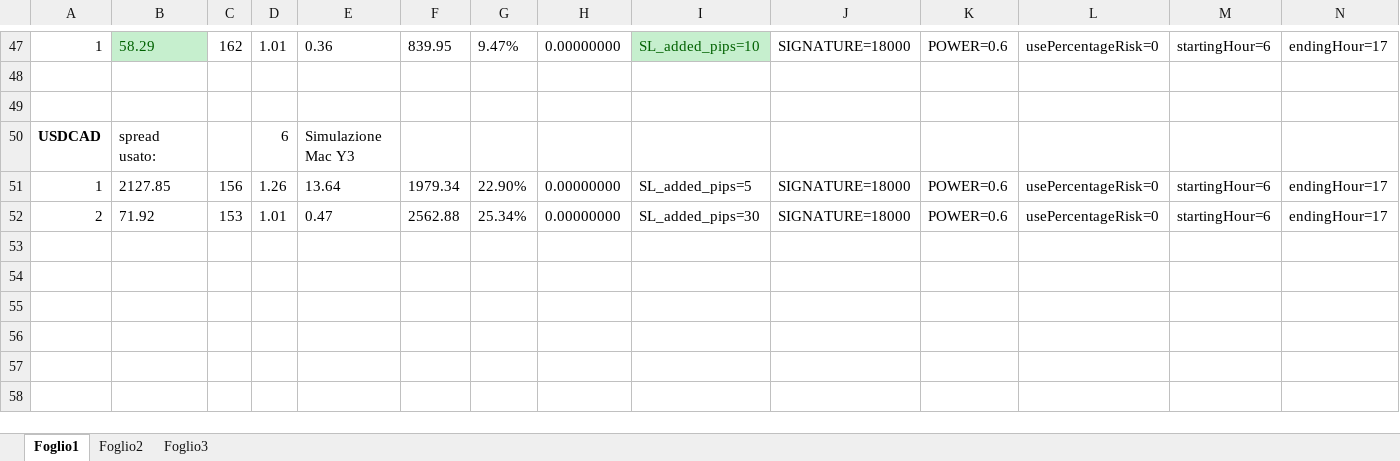
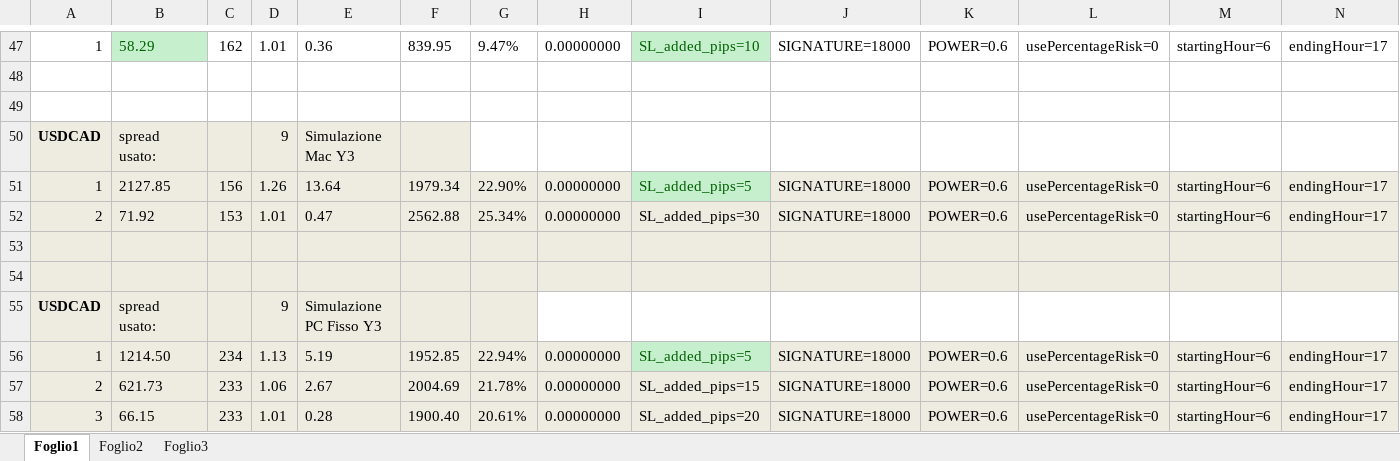
Before and after one commit to Ytrus/Y3-Systems, an Excel workbook: Ottimizzazioni.xlsx, sheet Foglio1, drawn as a sheet; only a part is shown, gaps mark what is left out; values as stored, in another font and other column widths than the file's, no borders; rows hold the shown columns only; the diff covers the shown part only; the diff names each change by its address in the sheet, - before the commit and + after, or states it on an @@ line.

Commit message:
Aggiornato

```diff
--- a/Ottimizzazioni.xlsx (sheet Foglio1)
+++ b/Ottimizzazioni.xlsx (sheet Foglio1)
-A50:F50 fill: none
+A50:F50 fill: #EEECE1
-D50: 6
+D50: 9
-A51:H51 fill: none
+A51:H51 fill: #EEECE1
@@ I51 fill: none → #C6EFCE, text colour: black → #006100 @@
-J51:N51 fill: none
+J51:N51 fill: #EEECE1
-A52:N52 fill: none
+A52:N52 fill: #EEECE1
+row 53: (empty)
+row 54: (empty)
+row 55: USDCAD | spread usato: |  | 9 | Simulazione PC Fisso Y3
+row 56: 1 | 1214.50 | 234 | 1.13 | 5.19 | 1952.85 | 22.94% | 0.00000000 | SL_added_pips=5 | SIGNATURE=18000 | POWER=0.6 | usePercentageRisk=0 | startingHour=6 | endingHour=17
+row 57: 2 | 621.73 | 233 | 1.06 | 2.67 | 2004.69 | 21.78% | 0.00000000 | SL_added_pips=15 | SIGNATURE=18000 | POWER=0.6 | usePercentageRisk=0 | startingHour=6 | endingHour=17
+row 58: 3 | 66.15 | 233 | 1.01 | 0.28 | 1900.40 | 20.61% | 0.00000000 | SL_added_pips=20 | SIGNATURE=18000 | POWER=0.6 | usePercentageRisk=0 | startingHour=6 | endingHour=17
```
Also changed, not shown: cell formats elsewhere in this sheet.
